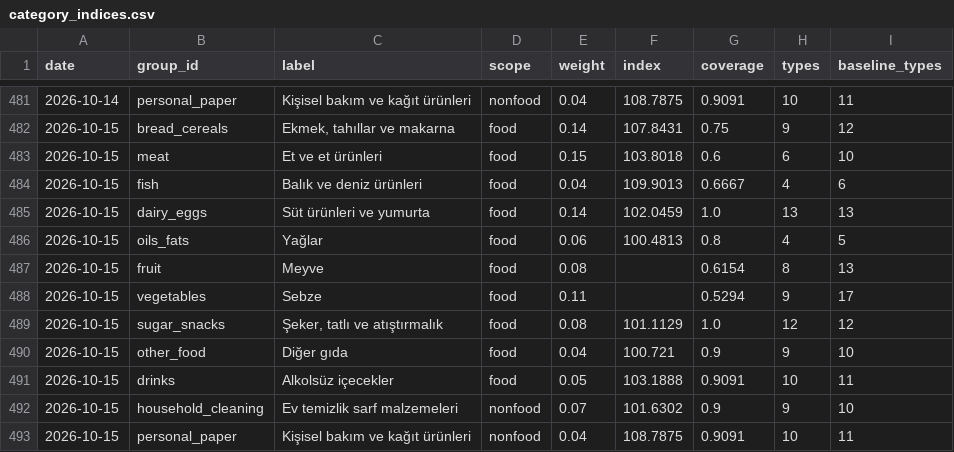
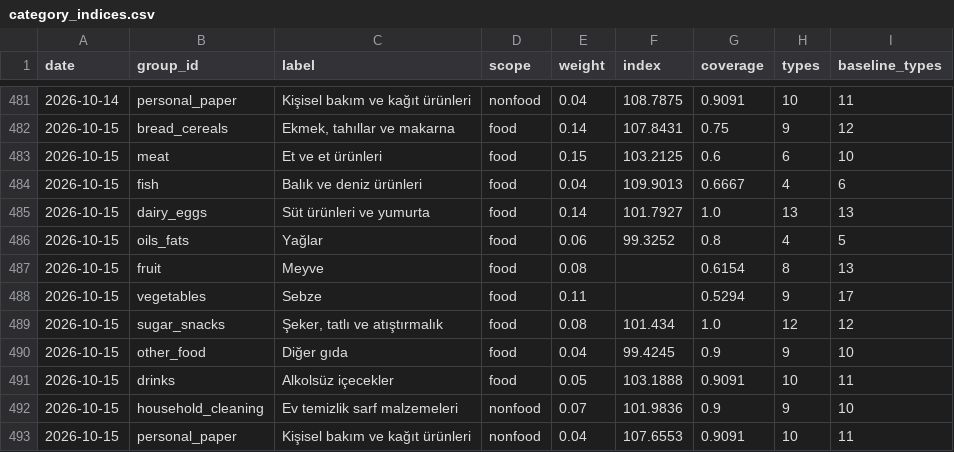
Before and after one commit to onurcan-b/acik-sepet, a CSV file: data/v0.4/category_indices.csv, drawn as a sheet; only a part is shown, gaps mark what is left out.

```diff
--- a/data/v0.4/category_indices.csv
+++ b/data/v0.4/category_indices.csv
@@ -482,12 +482,12 @@ date,group_id,label,scope,weight,index,coverage,types,baseline_types
 2026-10-15,bread_cereals,"Ekmek, tahıllar ve makarna",food,0.14,107.8431,0.75,9,12
-2026-10-15,meat,Et ve et ürünleri,food,0.15,103.8018,0.6,6,10
+2026-10-15,meat,Et ve et ürünleri,food,0.15,103.2125,0.6,6,10
 2026-10-15,fish,Balık ve deniz ürünleri,food,0.04,109.9013,0.6667,4,6
-2026-10-15,dairy_eggs,Süt ürünleri ve yumurta,food,0.14,102.0459,1.0,13,13
-2026-10-15,oils_fats,Yağlar,food,0.06,100.4813,0.8,4,5
+2026-10-15,dairy_eggs,Süt ürünleri ve yumurta,food,0.14,101.7927,1.0,13,13
+2026-10-15,oils_fats,Yağlar,food,0.06,99.3252,0.8,4,5
 2026-10-15,fruit,Meyve,food,0.08,,0.6154,8,13
 2026-10-15,vegetables,Sebze,food,0.11,,0.5294,9,17
-2026-10-15,sugar_snacks,"Şeker, tatlı ve atıştırmalık",food,0.08,101.1129,1.0,12,12
-2026-10-15,other_food,Diğer gıda,food,0.04,100.721,0.9,9,10
+2026-10-15,sugar_snacks,"Şeker, tatlı ve atıştırmalık",food,0.08,101.434,1.0,12,12
+2026-10-15,other_food,Diğer gıda,food,0.04,99.4245,0.9,9,10
 2026-10-15,drinks,Alkolsüz içecekler,food,0.05,103.1888,0.9091,10,11
-2026-10-15,household_cleaning,Ev temizlik sarf malzemeleri,nonfood,0.07,101.6302,0.9,9,10
-2026-10-15,personal_paper,Kişisel bakım ve kağıt ürünleri,nonfood,0.04,108.7875,0.9091,10,11
+2026-10-15,household_cleaning,Ev temizlik sarf malzemeleri,nonfood,0.07,101.9836,0.9,9,10
+2026-10-15,personal_paper,Kişisel bakım ve kağıt ürünleri,nonfood,0.04,107.6553,0.9091,10,11
```
Also changed, not shown: data/v0.4/index.csv, data/v0.4/type_indices.csv, 19 other files.
